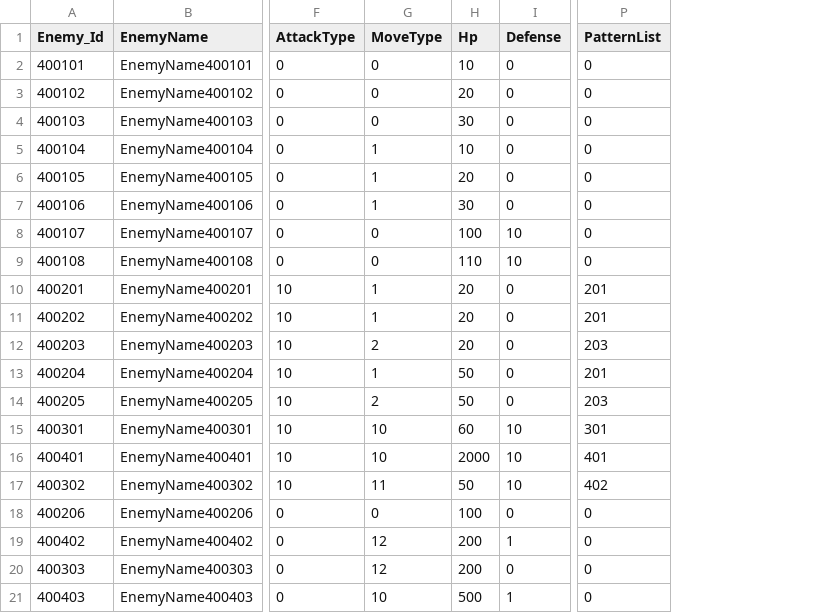
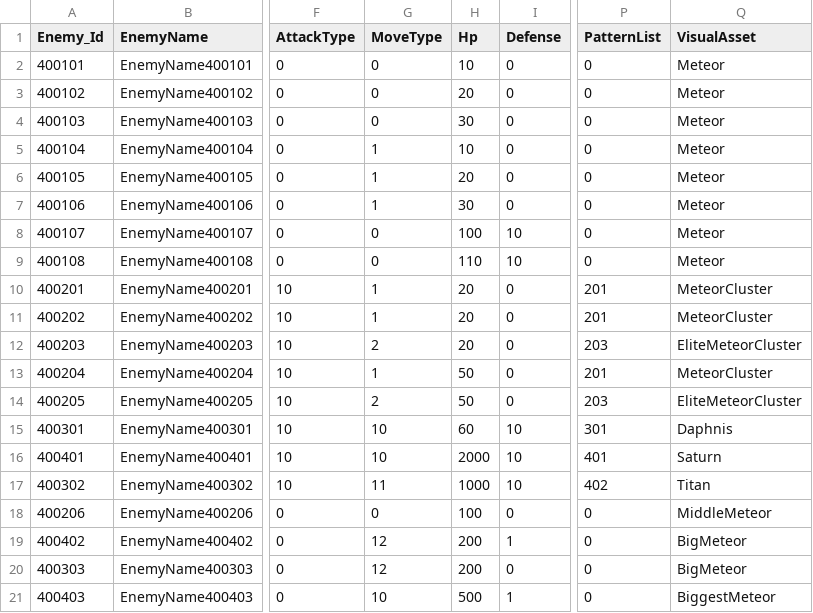
Before and after one commit to jeonglee22/MyPlanet, a CSV file: Assets/DataTables/EnemyTableTest.csv, drawn as a sheet; only a part is shown, gaps mark what is left out; the diff names each change by its address in the sheet, - before the commit and + after, or states it on an @@ line.

Commit message:
#336 feature: enemy assets spawn

```diff
--- a/Assets/DataTables/EnemyTableTest.csv
+++ b/Assets/DataTables/EnemyTableTest.csv
+column Q (VisualAsset), rows 2-21: Meteor | Meteor | Meteor | Meteor | Meteor | Meteor | Meteor | Meteor | MeteorCluster | MeteorCluster | EliteMeteorCluster | MeteorCluster | EliteMeteorCluster | Daphnis | Saturn | Titan | MiddleMeteor | BigMeteor | BigMeteor | BiggestMeteor
-H17 (Hp): 50
+H17 (Hp): 1000
```
Also changed, not shown: Assets/DataTables/EnemyTable.csv, Assets/DataTables/WaveTable.csv, 28 other files.
